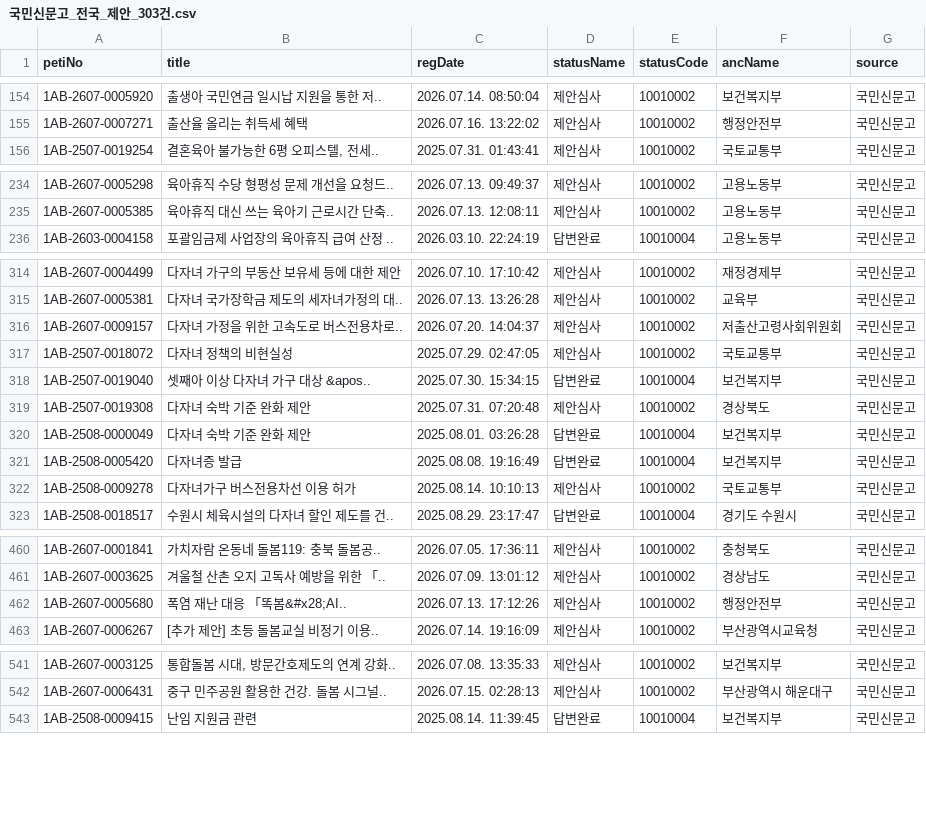
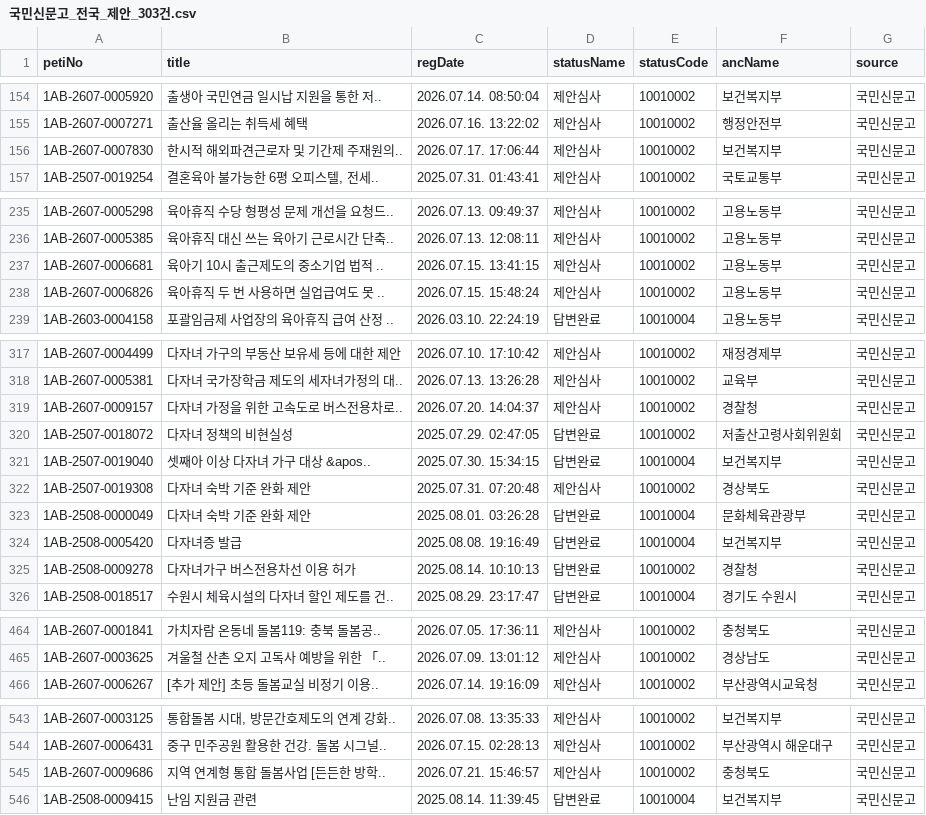
Before and after one commit to Elysia0215/UKKKK, a CSV file: data/processed/국민신문고_전국_제안_303건.csv, drawn as a sheet; only a part is shown, gaps mark what is left out; the diff covers the shown part only.

```diff
--- a/data/processed/국민신문고_전국_제안_303건.csv
+++ b/data/processed/국민신문고_전국_제안_303건.csv
@@ -155,2 +155,3 @@
 1AB-2607-0007271,출산율 올리는 취득세 혜택,2026.07.16. 13:22:02,제안심사,10010002,행정안전부,국민신문고
+1AB-2607-0007830,한시적 해외파견근로자 및 기간제 주재원의..,2026.07.17. 17:06:44,제안심사,10010002,보건복지부,국민신문고
 1AB-2507-0019254,"결혼육아 불가능한 6평 오피스텔, 전세..",2025.07.31. 01:43:41,제안심사,10010002,국토교통부,국민신문고
@@ -235,2 +236,4 @@
 1AB-2607-0005385,육아휴직 대신 쓰는 육아기 근로시간 단축..,2026.07.13. 12:08:11,제안심사,10010002,고용노동부,국민신문고
+1AB-2607-0006681,육아기 10시 출근제도의 중소기업 법적 ..,2026.07.15. 13:41:15,제안심사,10010002,고용노동부,국민신문고
+1AB-2607-0006826,육아휴직 두 번 사용하면 실업급여도 못 ..,2026.07.15. 15:48:24,제안심사,10010002,고용노동부,국민신문고
 1AB-2603-0004158,포괄임금제 사업장의 육아휴직 급여 산정 ..,2026.03.10. 22:24:19,답변완료,10010004,고용노동부,국민신문고
@@ -315,9 +318,9 @@
 1AB-2607-0005381,다자녀 국가장학금 제도의 세자녀가정의 대..,2026.07.13. 13:26:28,제안심사,10010002,교육부,국민신문고
-1AB-2607-0009157,다자녀 가정을 위한 고속도로 버스전용차로..,2026.07.20. 14:04:37,제안심사,10010002,저출산고령사회위원회,국민신문고
-1AB-2507-0018072,다자녀 정책의 비현실성,2025.07.29. 02:47:05,제안심사,10010002,국토교통부,국민신문고
+1AB-2607-0009157,다자녀 가정을 위한 고속도로 버스전용차로..,2026.07.20. 14:04:37,제안심사,10010002,경찰청,국민신문고
+1AB-2507-0018072,다자녀 정책의 비현실성,2025.07.29. 02:47:05,답변완료,10010002,저출산고령사회위원회,국민신문고
 1AB-2507-0019040,셋째아 이상 다자녀 가구 대상 &apos..,2025.07.30. 15:34:15,답변완료,10010004,보건복지부,국민신문고
 1AB-2507-0019308,다자녀 숙박 기준 완화 제안  ,2025.07.31. 07:20:48,제안심사,10010002,경상북도,국민신문고
-1AB-2508-0000049,다자녀 숙박 기준 완화  제안,2025.08.01. 03:26:28,답변완료,10010004,보건복지부,국민신문고
+1AB-2508-0000049,다자녀 숙박 기준 완화  제안,2025.08.01. 03:26:28,답변완료,10010004,문화체육관광부,국민신문고
 1AB-2508-0005420,다자녀증 발급,2025.08.08. 19:16:49,답변완료,10010004,보건복지부,국민신문고
-1AB-2508-0009278,다자녀가구 버스전용차선 이용 허가,2025.08.14. 10:10:13,제안심사,10010002,국토교통부,국민신문고
+1AB-2508-0009278,다자녀가구 버스전용차선 이용 허가,2025.08.14. 10:10:13,답변완료,10010002,경찰청,국민신문고
 1AB-2508-0018517,수원시 체육시설의 다자녀 할인 제도를 건..,2025.08.29. 23:17:47,답변완료,10010004,경기도 수원시,국민신문고
@@ -461,3 +465,2 @@
 1AB-2607-0003625,겨울철 산촌 오지 고독사 예방을 위한 「..,2026.07.09. 13:01:12,제안심사,10010002,경상남도,국민신문고
-1AB-2607-0005680, 폭염 재난 대응 「똑봄&#x28;AI..,2026.07.13. 17:12:26,제안심사,10010002,행정안전부,국민신문고
 1AB-2607-0006267,[추가 제안] 초등 돌봄교실 비정기 이용..,2026.07.14. 19:16:09,제안심사,10010002,부산광역시교육청,국민신문고
@@ -542,2 +544,3 @@
 1AB-2607-0006431,중구 민주공원 활용한 건강. 돌봄 시그널..,2026.07.15. 02:28:13,제안심사,10010002,부산광역시 해운대구,국민신문고
+1AB-2607-0009686,지역 연계형 통합 돌봄사업 [든든한 방학..,2026.07.21. 15:46:57,제안심사,10010002,충청북도,국민신문고
 1AB-2508-0009415,난임 지원금 관련 ,2025.08.14. 11:39:45,답변완료,10010004,보건복지부,국민신문고
```
Also changed, not shown: 1 moved row and 20 edited cells elsewhere in this file, data/processed/국민신문고_서울관련_제안.csv, 5 other files.
